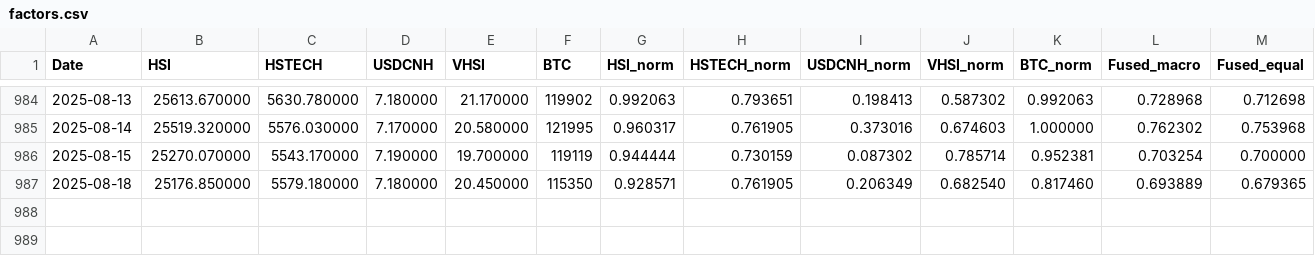
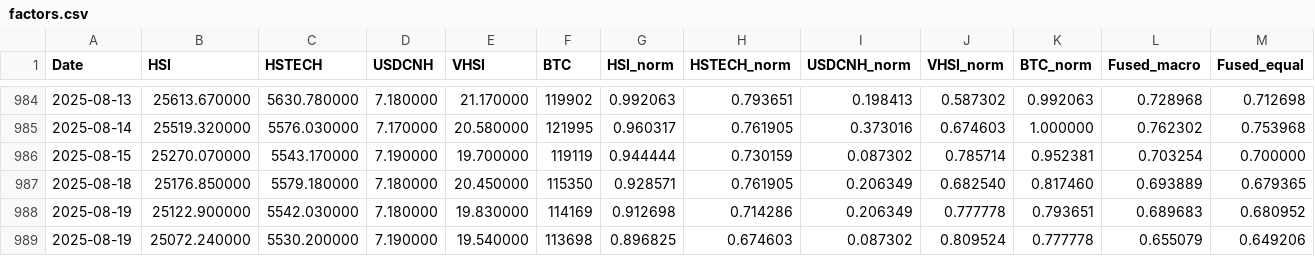
Before and after one commit to edwardchin811227/HK20, a CSV file: data/factors.csv, drawn as a sheet; only a part is shown, gaps mark what is left out.

```diff
--- a/data/factors.csv
+++ b/data/factors.csv
@@ -987 +987,3 @@ Date,HSI,HSTECH,USDCNH,VHSI,BTC,HSI_norm,HSTECH_norm,USDCNH_norm,VHSI_norm,BTC_n
 2025-08-18,25176.850000,5579.180000,7.180000,20.450000,115350,0.928571,0.761905,0.206349,0.682540,0.817460,0.693889,0.679365
+2025-08-19,25122.900000,5542.030000,7.180000,19.830000,114169,0.912698,0.714286,0.206349,0.777778,0.793651,0.689683,0.680952
+2025-08-19,25072.240000,5530.200000,7.190000,19.540000,113698,0.896825,0.674603,0.087302,0.809524,0.777778,0.655079,0.649206
```
Also changed, not shown: 1 other file.
